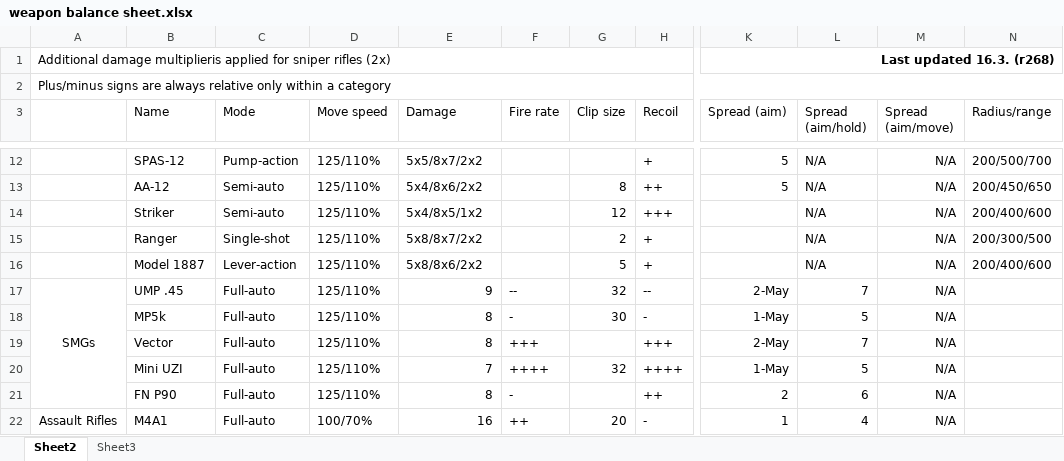
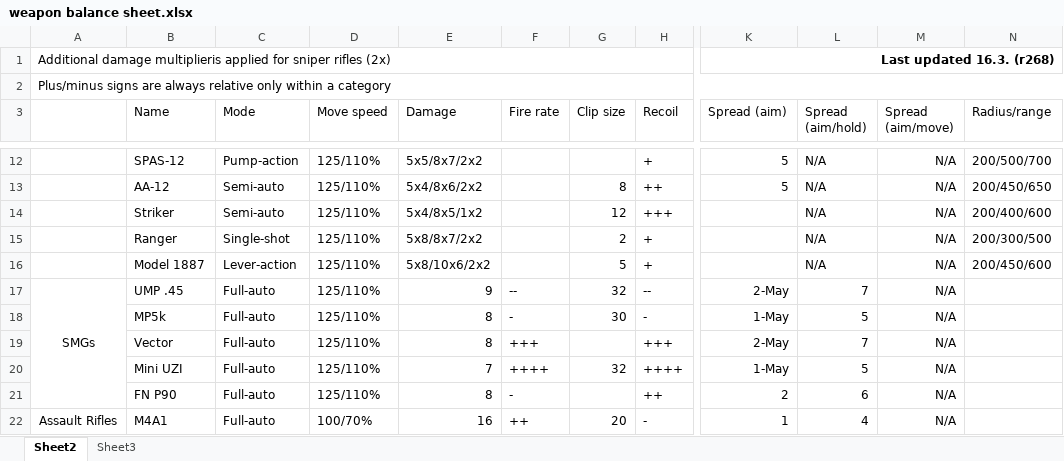
Before and after one commit to skylerdavidson/real-guns-hardcore, an Excel workbook: weapon balance sheet.xlsx, sheet Sheet2, drawn as a sheet; only a part is shown, gaps mark what is left out; values as stored, in another font and other column widths than the file's, no borders; the diff names each change by its address in the sheet, - before the commit and + after, or states it on an @@ line.

```diff
--- a/weapon balance sheet.xlsx (sheet Sheet2)
+++ b/weapon balance sheet.xlsx (sheet Sheet2)
-E16 (Damage): 5x8/8x6/2x2
+E16 (Damage): 5x8/10x6/2x2
-N16 (Radius/range): 200/400/600
+N16 (Radius/range): 200/450/600
```
Also changed, not shown: 3 other files.
